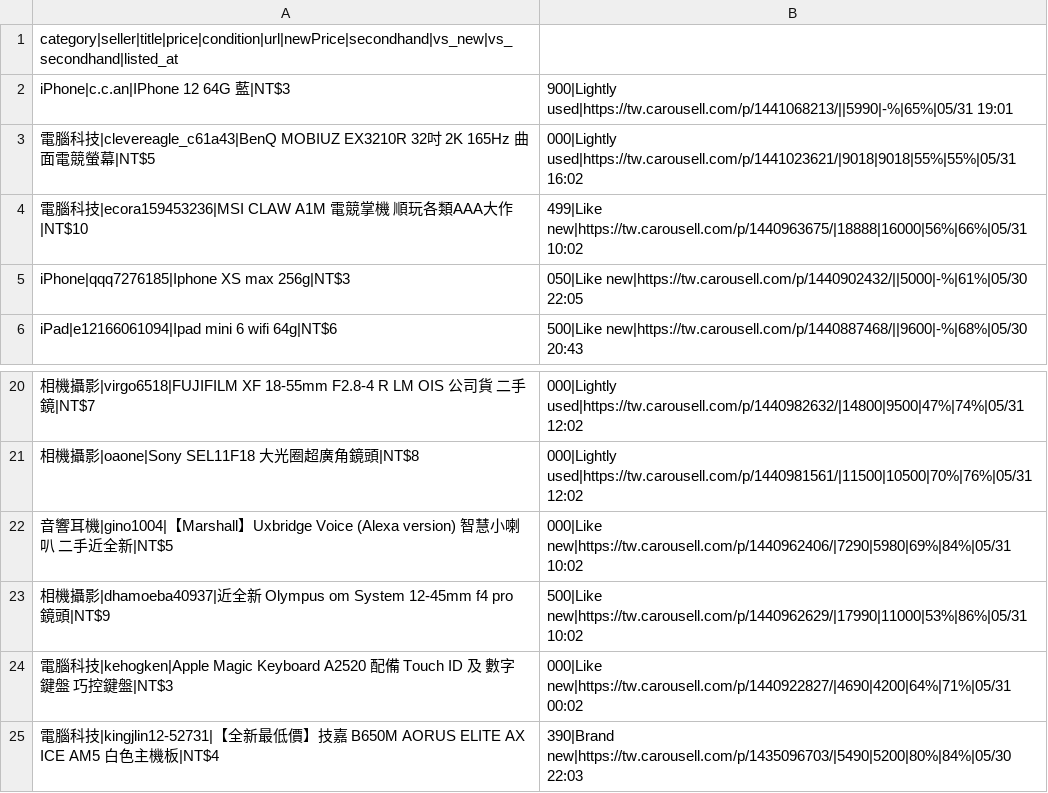
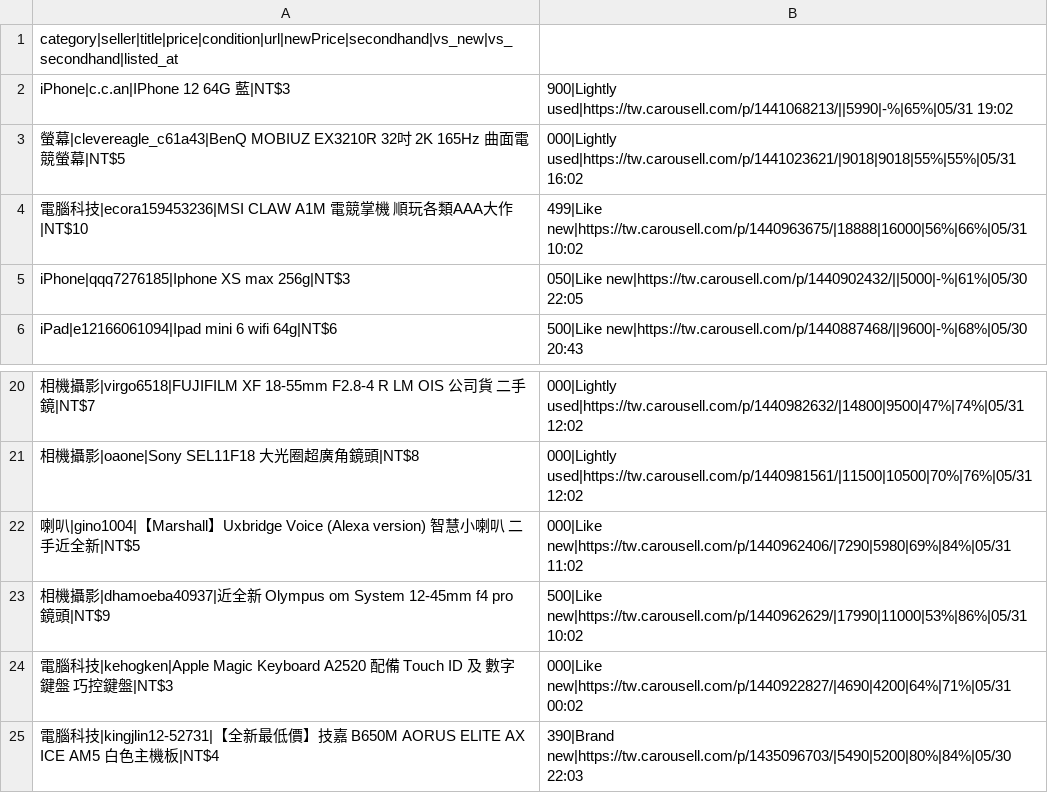
Before and after one commit to yangnim21029/cheap-product, a CSV file: outputs/carousell_wishlist_20260501.csv, drawn as a sheet; only a part is shown, gaps mark what is left out; the diff names each change by its address in the sheet, - before the commit and + after, or states it on an @@ line.

```diff
--- a/outputs/carousell_wishlist_20260501.csv
+++ b/outputs/carousell_wishlist_20260501.csv
-B2: 900|Lightly used|https://tw.carousell.com/p/1441068213/||5990|-%|65%|05/31 19:01
+B2: 900|Lightly used|https://tw.carousell.com/p/1441068213/||5990|-%|65%|05/31 19:02
-A3: 電腦科技|clevereagle_c61a43|BenQ MOBIUZ…
+A3: 螢幕|clevereagle_c61a43|BenQ MOBIUZ…
-A22: 音響耳機|gino1004|【…
+A22: 喇叭|gino1004|【…
-B22: 000|Like new|https://tw.carousell.com/p/1440962406/|7290|5980|69%|84%|05/31 10:02
+B22: 000|Like new|https://tw.carousell.com/p/1440962406/|7290|5980|69%|84%|05/31 11:02
```
Also changed, not shown: 6 other files.
